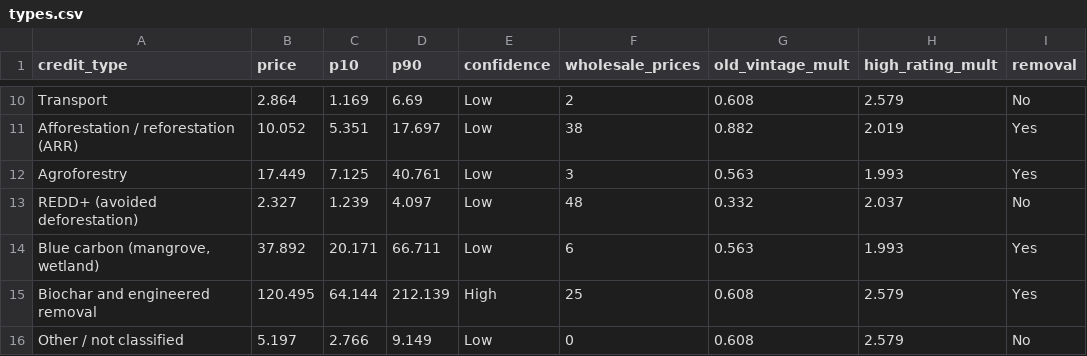
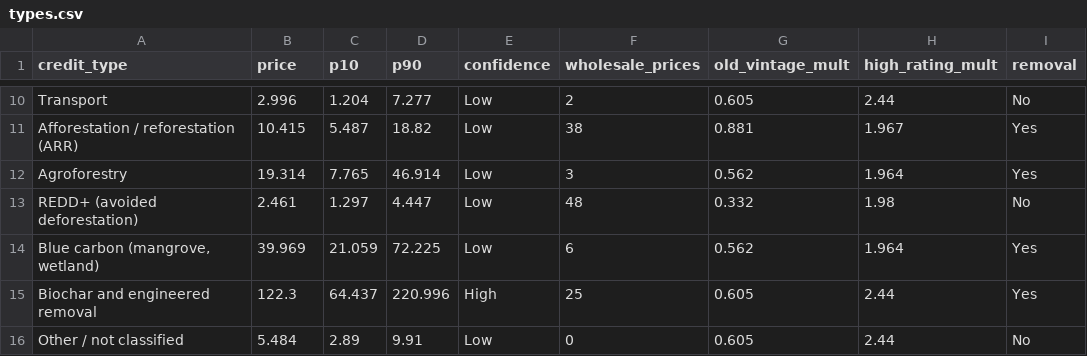
Before and after one commit to mayankmajoka2000-tech/cgem-dashboard, a CSV file: docs/data/types.csv, drawn as a sheet; only a part is shown, gaps mark what is left out; the diff covers the shown part only; the diff names each change by its address in the sheet, - before the commit and + after, or states it on an @@ line.

```diff
--- a/docs/data/types.csv
+++ b/docs/data/types.csv
-B10 (price): 2.864
+B10 (price): 2.996
-C10 (p10): 1.169
+C10 (p10): 1.204
-D10 (p90): 6.69
+D10 (p90): 7.277
-G10 (old_vintage_mult): 0.608
+G10 (old_vintage_mult): 0.605
-H10 (high_rating_mult): 2.579
+H10 (high_rating_mult): 2.44
-B11 (price): 10.052
+B11 (price): 10.415
-C11 (p10): 5.351
+C11 (p10): 5.487
-D11 (p90): 17.697
+D11 (p90): 18.82
-G11 (old_vintage_mult): 0.882
+G11 (old_vintage_mult): 0.881
-H11 (high_rating_mult): 2.019
+H11 (high_rating_mult): 1.967
-B12 (price): 17.449
+B12 (price): 19.314
-C12 (p10): 7.125
+C12 (p10): 7.765
-D12 (p90): 40.761
+D12 (p90): 46.914
-G12 (old_vintage_mult): 0.563
+G12 (old_vintage_mult): 0.562
-H12 (high_rating_mult): 1.993
+H12 (high_rating_mult): 1.964
-B13 (price): 2.327
+B13 (price): 2.461
-C13 (p10): 1.239
+C13 (p10): 1.297
-D13 (p90): 4.097
+D13 (p90): 4.447
-H13 (high_rating_mult): 2.037
+H13 (high_rating_mult): 1.98
-B14 (price): 37.892
+B14 (price): 39.969
-C14 (p10): 20.171
+C14 (p10): 21.059
-D14 (p90): 66.711
+D14 (p90): 72.225
-G14 (old_vintage_mult): 0.563
+G14 (old_vintage_mult): 0.562
-H14 (high_rating_mult): 1.993
+H14 (high_rating_mult): 1.964
-B15 (price): 120.495
+B15 (price): 122.3
-C15 (p10): 64.144
+C15 (p10): 64.437
-D15 (p90): 212.139
+D15 (p90): 220.996
-G15:G16 (old_vintage_mult): 0.608
+G15:G16 (old_vintage_mult): 0.605
-H15:H16 (high_rating_mult): 2.579
+H15:H16 (high_rating_mult): 2.44
-B16 (price): 5.197
+B16 (price): 5.484
-C16 (p10): 2.766
+C16 (p10): 2.89
-D16 (p90): 9.149
+D16 (p90): 9.91
```
Also changed, not shown: 39 edited cells elsewhere in this file, docs/data/accuracy.csv, docs/data/projects.csv, 8 other files.
